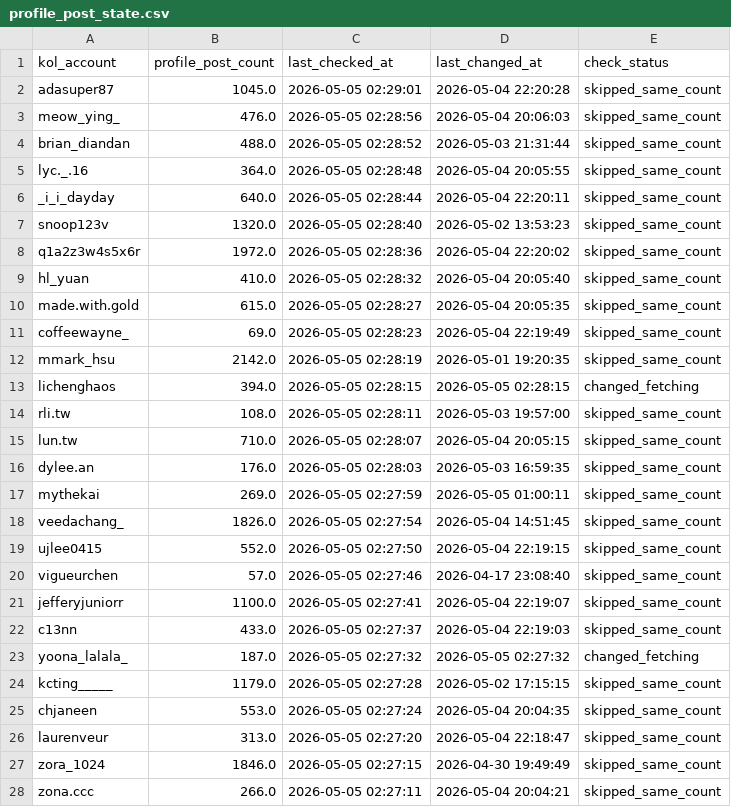
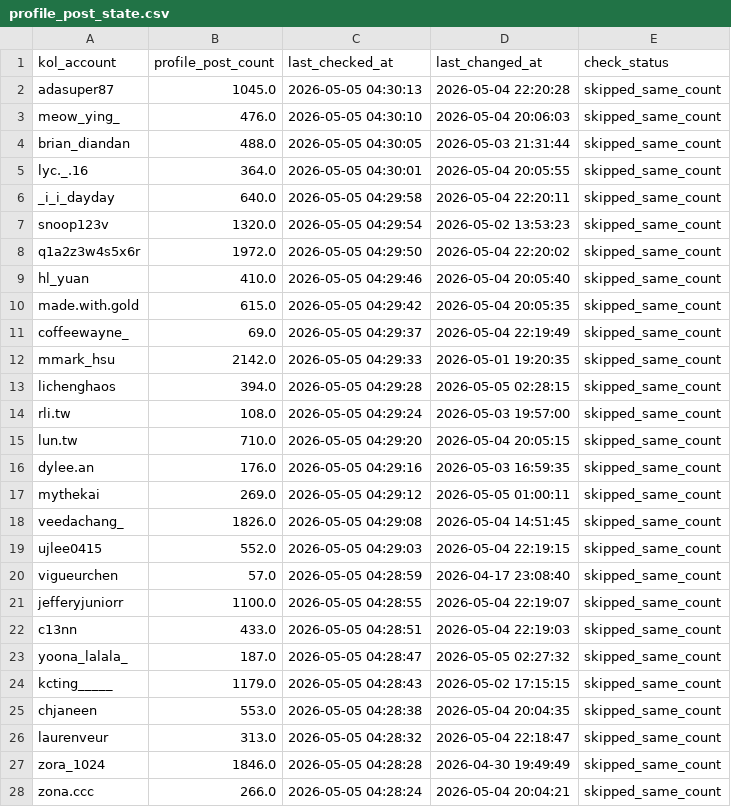
Before and after one commit to sabina-lu/reels-scraping, a CSV file: data/profile_post_state.csv, drawn as a sheet; only a part is shown; the diff covers the shown part only.

```diff
--- a/data/profile_post_state.csv
+++ b/data/profile_post_state.csv
@@ -1,28 +1,28 @@
 kol_account,profile_post_count,last_checked_at,last_changed_at,check_status
-adasuper87,1045.0,2026-05-05 02:29:01,2026-05-04 22:20:28,skipped_same_count
-meow_ying_,476.0,2026-05-05 02:28:56,2026-05-04 20:06:03,skipped_same_count
-brian_diandan,488.0,2026-05-05 02:28:52,2026-05-03 21:31:44,skipped_same_count
-lyc._.16,364.0,2026-05-05 02:28:48,2026-05-04 20:05:55,skipped_same_count
-_i_i_dayday,640.0,2026-05-05 02:28:44,2026-05-04 22:20:11,skipped_same_count
-snoop123v,1320.0,2026-05-05 02:28:40,2026-05-02 13:53:23,skipped_same_count
-q1a2z3w4s5x6r,1972.0,2026-05-05 02:28:36,2026-05-04 22:20:02,skipped_same_count
-hl_yuan,410.0,2026-05-05 02:28:32,2026-05-04 20:05:40,skipped_same_count
-made.with.gold,615.0,2026-05-05 02:28:27,2026-05-04 20:05:35,skipped_same_count
-coffeewayne_,69.0,2026-05-05 02:28:23,2026-05-04 22:19:49,skipped_same_count
-mmark_hsu,2142.0,2026-05-05 02:28:19,2026-05-01 19:20:35,skipped_same_count
-lichenghaos,394.0,2026-05-05 02:28:15,2026-05-05 02:28:15,changed_fetching
-rli.tw,108.0,2026-05-05 02:28:11,2026-05-03 19:57:00,skipped_same_count
-lun.tw,710.0,2026-05-05 02:28:07,2026-05-04 20:05:15,skipped_same_count
-dylee.an,176.0,2026-05-05 02:28:03,2026-05-03 16:59:35,skipped_same_count
-mythekai,269.0,2026-05-05 02:27:59,2026-05-05 01:00:11,skipped_same_count
-veedachang_,1826.0,2026-05-05 02:27:54,2026-05-04 14:51:45,skipped_same_count
-ujlee0415,552.0,2026-05-05 02:27:50,2026-05-04 22:19:15,skipped_same_count
-vigueurchen,57.0,2026-05-05 02:27:46,2026-04-17 23:08:40,skipped_same_count
-jefferyjuniorr,1100.0,2026-05-05 02:27:41,2026-05-04 22:19:07,skipped_same_count
-c13nn,433.0,2026-05-05 02:27:37,2026-05-04 22:19:03,skipped_same_count
-yoona_lalala_,187.0,2026-05-05 02:27:32,2026-05-05 02:27:32,changed_fetching
-kcting_____,1179.0,2026-05-05 02:27:28,2026-05-02 17:15:15,skipped_same_count
-chjaneen,553.0,2026-05-05 02:27:24,2026-05-04 20:04:35,skipped_same_count
-laurenveur,313.0,2026-05-05 02:27:20,2026-05-04 22:18:47,skipped_same_count
-zora_1024,1846.0,2026-05-05 02:27:15,2026-04-30 19:49:49,skipped_same_count
-zona.ccc,266.0,2026-05-05 02:27:11,2026-05-04 20:04:21,skipped_same_count
+adasuper87,1045.0,2026-05-05 04:30:13,2026-05-04 22:20:28,skipped_same_count
+meow_ying_,476.0,2026-05-05 04:30:10,2026-05-04 20:06:03,skipped_same_count
+brian_diandan,488.0,2026-05-05 04:30:05,2026-05-03 21:31:44,skipped_same_count
+lyc._.16,364.0,2026-05-05 04:30:01,2026-05-04 20:05:55,skipped_same_count
+_i_i_dayday,640.0,2026-05-05 04:29:58,2026-05-04 22:20:11,skipped_same_count
+snoop123v,1320.0,2026-05-05 04:29:54,2026-05-02 13:53:23,skipped_same_count
+q1a2z3w4s5x6r,1972.0,2026-05-05 04:29:50,2026-05-04 22:20:02,skipped_same_count
+hl_yuan,410.0,2026-05-05 04:29:46,2026-05-04 20:05:40,skipped_same_count
+made.with.gold,615.0,2026-05-05 04:29:42,2026-05-04 20:05:35,skipped_same_count
+coffeewayne_,69.0,2026-05-05 04:29:37,2026-05-04 22:19:49,skipped_same_count
+mmark_hsu,2142.0,2026-05-05 04:29:33,2026-05-01 19:20:35,skipped_same_count
+lichenghaos,394.0,2026-05-05 04:29:28,2026-05-05 02:28:15,skipped_same_count
+rli.tw,108.0,2026-05-05 04:29:24,2026-05-03 19:57:00,skipped_same_count
+lun.tw,710.0,2026-05-05 04:29:20,2026-05-04 20:05:15,skipped_same_count
+dylee.an,176.0,2026-05-05 04:29:16,2026-05-03 16:59:35,skipped_same_count
+mythekai,269.0,2026-05-05 04:29:12,2026-05-05 01:00:11,skipped_same_count
+veedachang_,1826.0,2026-05-05 04:29:08,2026-05-04 14:51:45,skipped_same_count
+ujlee0415,552.0,2026-05-05 04:29:03,2026-05-04 22:19:15,skipped_same_count
+vigueurchen,57.0,2026-05-05 04:28:59,2026-04-17 23:08:40,skipped_same_count
+jefferyjuniorr,1100.0,2026-05-05 04:28:55,2026-05-04 22:19:07,skipped_same_count
+c13nn,433.0,2026-05-05 04:28:51,2026-05-04 22:19:03,skipped_same_count
+yoona_lalala_,187.0,2026-05-05 04:28:47,2026-05-05 02:27:32,skipped_same_count
+kcting_____,1179.0,2026-05-05 04:28:43,2026-05-02 17:15:15,skipped_same_count
+chjaneen,553.0,2026-05-05 04:28:38,2026-05-04 20:04:35,skipped_same_count
+laurenveur,313.0,2026-05-05 04:28:32,2026-05-04 22:18:47,skipped_same_count
+zora_1024,1846.0,2026-05-05 04:28:28,2026-04-30 19:49:49,skipped_same_count
+zona.ccc,266.0,2026-05-05 04:28:24,2026-05-04 20:04:21,skipped_same_count
```
Also changed, not shown: 125 edited cells elsewhere in this file.
